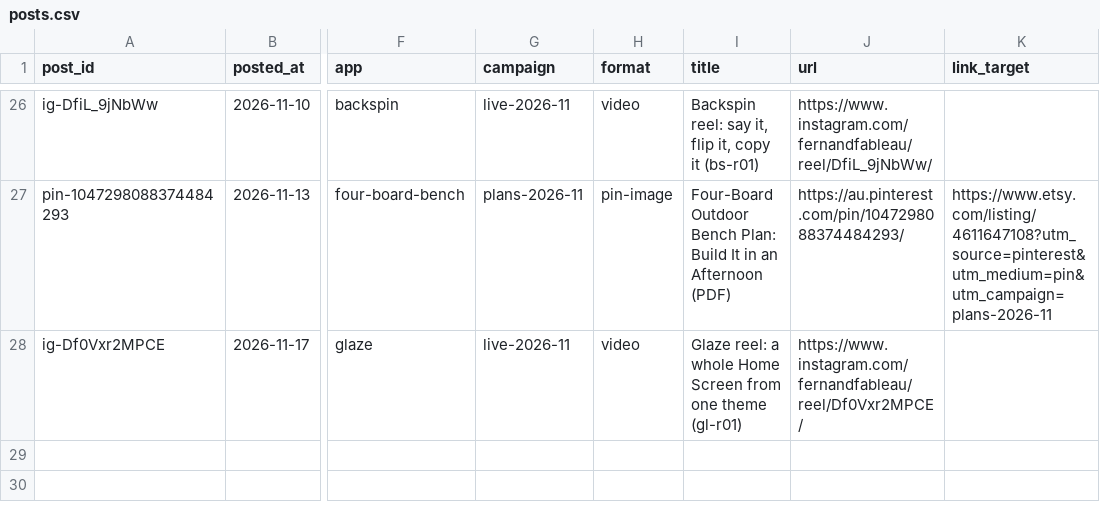
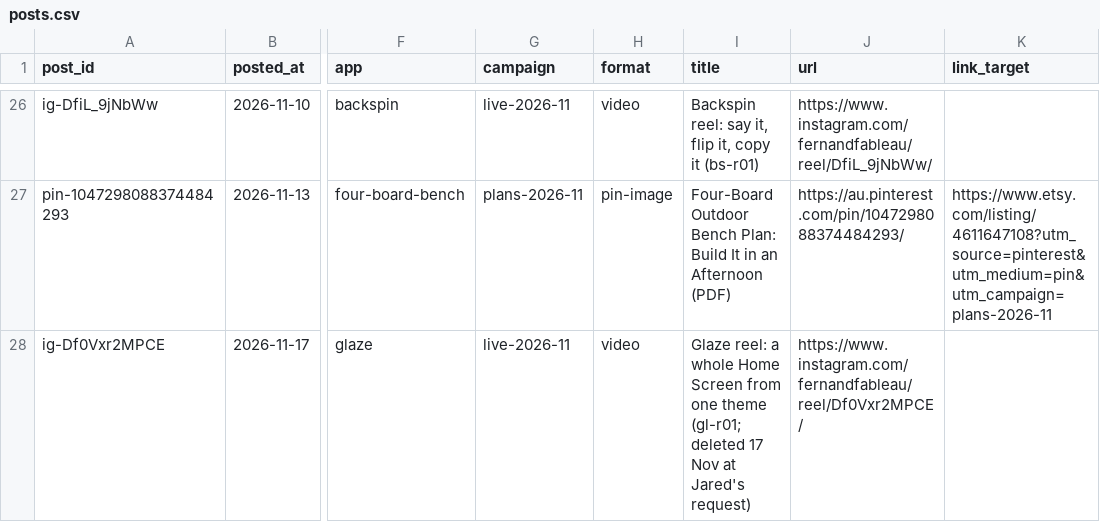
Before and after one commit to MerlinWerlin/App-Projects, a CSV file: marketing/analytics/posts.csv, drawn as a sheet; only a part is shown, gaps mark what is left out; the diff names each change by its address in the sheet, - before the commit and + after, or states it on an @@ line.

```diff
--- a/marketing/analytics/posts.csv
+++ b/marketing/analytics/posts.csv
-I28 (title): …one theme (gl-r01)
+I28 (title): …one theme (gl-r01; deleted 17 Nov at Jared's request)
```
Also changed, not shown: 13 other files.
